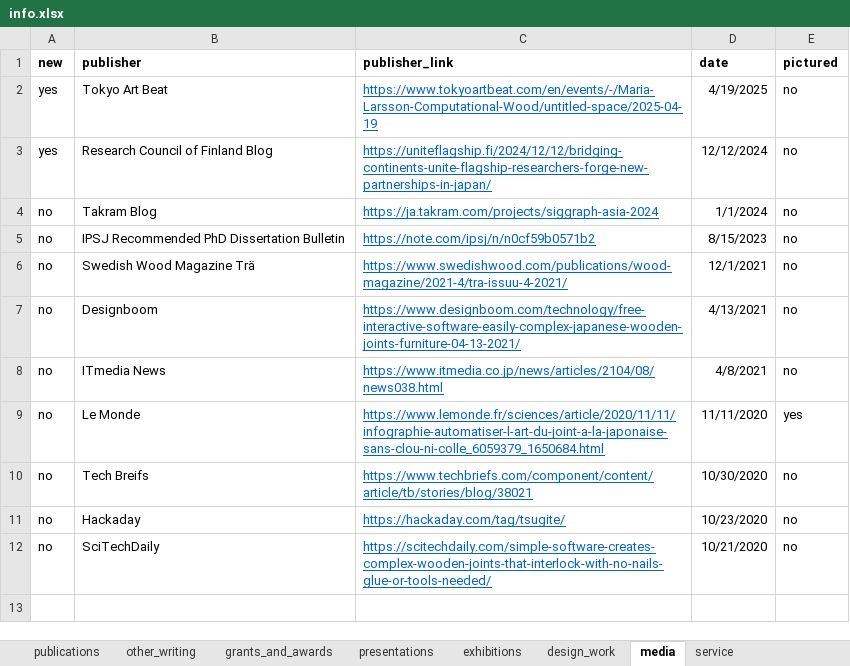
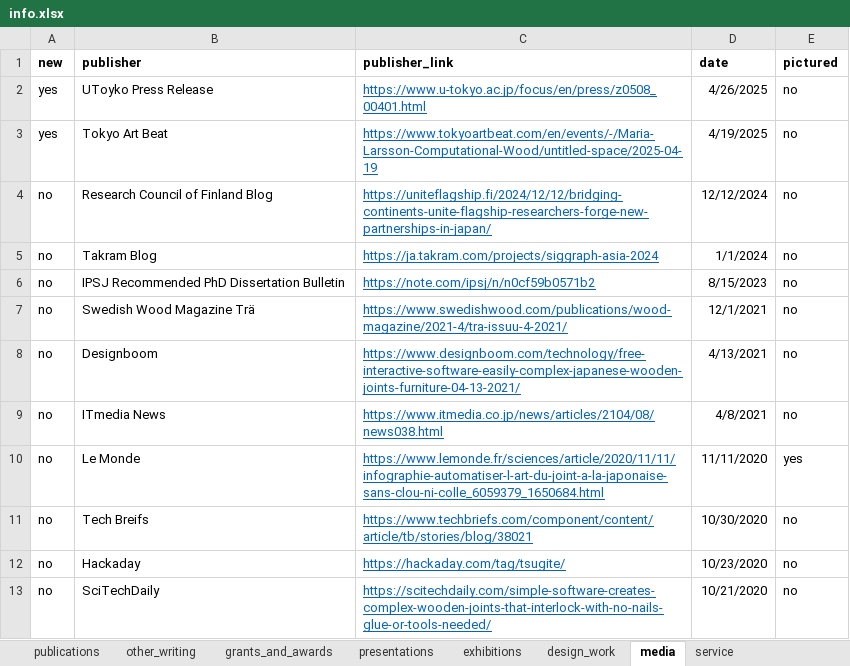
Before and after one commit to marialarsson/marialarsson.github.io, an Excel workbook: info.xlsx, sheet media, drawn as a sheet; values as stored, in another font and other column widths than the file's, no borders; addresses are those after the commit; the diff names each change by its address in the sheet, - before the commit and + after, or states it on an @@ line.

```diff
--- a/info.xlsx (sheet media)
+++ b/info.xlsx (sheet media)
+row 2: yes | UToyko Press Release | https://www.u-tokyo.ac.jp/focus/en/press/z0508_00401.html | 4/26/2025 | no
-A4 (new): yes
+A4 (new): no
```
Also changed, not shown: 3 other files.
